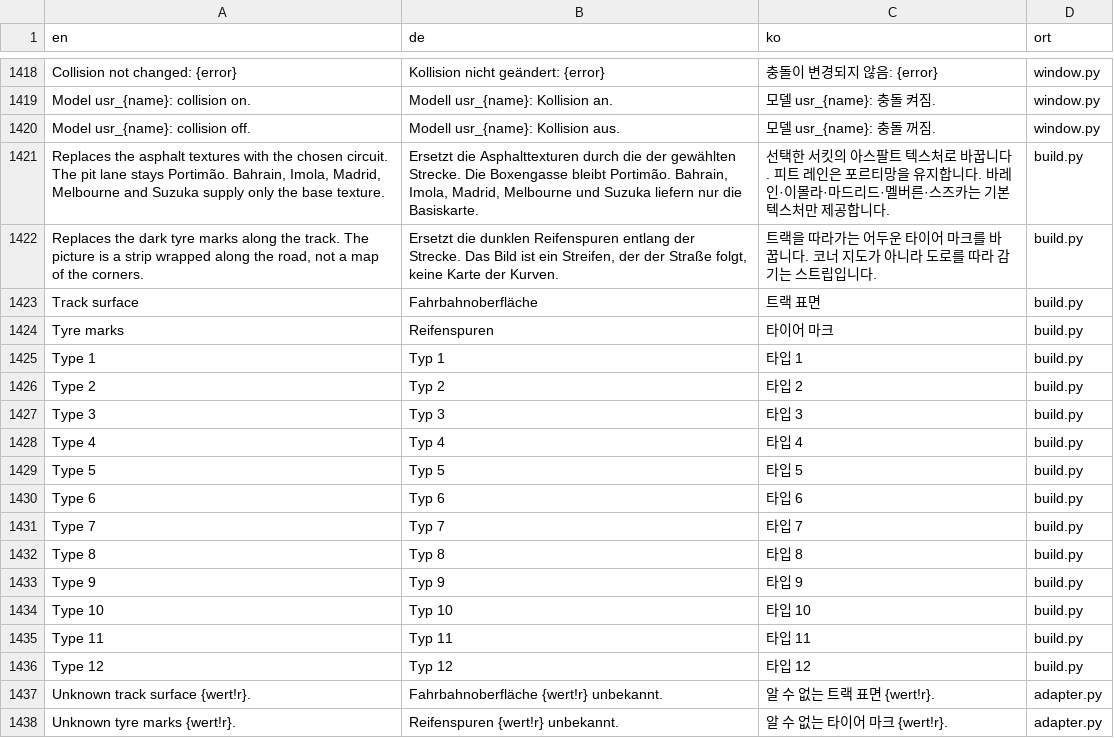
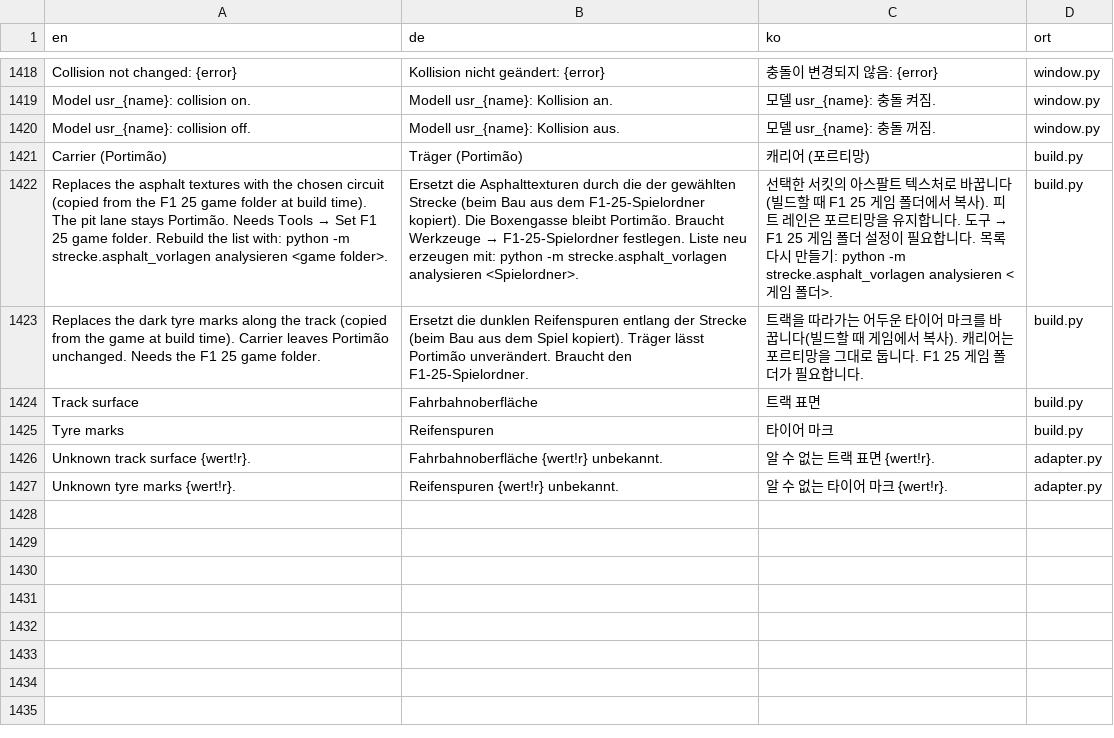
Before and after one commit to sticktor/F1MapEditor, a CSV file: Mapeditor/src/mapeditor/i18n/texte.csv, drawn as a sheet; only a part is shown, gaps mark what is left out; removed rows and columns are numbered as before the commit, all else as after; the diff names each change by its address in the sheet, - before the commit and + after, or states it on an @@ line.

```diff
--- a/Mapeditor/src/mapeditor/i18n/texte.csv
+++ b/Mapeditor/src/mapeditor/i18n/texte.csv
+row 1421: Carrier (Portimão) | Träger (Portimão) | 캐리어 (포르티망) | build.py
@@ A1422 (en): …the chosen circuit. The pit lane stays Portimão. Bahrain, Imola, Madrid, Melbourne and Suzuka supply only the base texture. → …the chosen circuit (copied from the F1 25 game folder at build time). The pit lane stays Portimão. Needs Tools → Set F1 25 game folder. Rebuild the list with: python -m strecke.asphalt_vorlagen analysieren <game folder>. @@
@@ B1422 (de): …der gewählten Strecke. Die Boxengasse bleibt Portimão. Bahrain, Imola, Madrid, Melbourne und Suzuka liefern nur die Basiskarte. → …der gewählten Strecke (beim Bau aus dem F1-25-Spielordner kopiert). Die Boxengasse bleibt Portimão. Braucht Werkzeuge → F1-25-Spielordner festlegen. Liste neu erzeugen mit: python -m strecke.asphalt_vorlagen analysieren <Spielordner>. @@
@@ C1422 (ko): …바꿉니다. 피트 레인은 포르티망을 유지합니다. 바레인·이몰라·마드리드·멜버른·스즈카는 기본 텍스처만 제공합니다. → …바꿉니다(빌드할 때 F1 25 게임 폴더에서 복사). 피트 레인은 포르티망을 유지합니다. 도구 → F1 25 게임 폴더 설정이 필요합니다. 목록 다시 만들기: python -m strecke.asphalt_vorlagen analysieren <게임 폴더>. @@
-A1423 (en): …along the track. The picture is a strip wrapped along the road, not a map of the corners.
+A1423 (en): …along the track (copied from the game at build time). Carrier leaves Portimão unchanged. Needs the F1 25 game folder.
-B1423 (de): …entlang der Strecke. Das Bild ist ein Streifen, der der Straße folgt, keine Karte der Kurven.
+B1423 (de): …entlang der Strecke (beim Bau aus dem Spiel kopiert). Träger lässt Portimão unverändert. Braucht den F1-25-Spielordner.
-C1423 (ko): …바꿉니다. 코너 지도가 아니라 도로를 따라 감기는 스트립입니다.
+C1423 (ko): …바꿉니다(빌드할 때 게임에서 복사). 캐리어는 포르티망을 그대로 둡니다. F1 25 게임 폴더가 필요합니다.
-row 1425: Type 1 | Typ 1 | 타입 1 | build.py
-row 1426: Type 2 | Typ 2 | 타입 2 | build.py
-row 1427: Type 3 | Typ 3 | 타입 3 | build.py
-row 1428: Type 4 | Typ 4 | 타입 4 | build.py
-row 1429: Type 5 | Typ 5 | 타입 5 | build.py
-row 1430: Type 6 | Typ 6 | 타입 6 | build.py
-row 1431: Type 7 | Typ 7 | 타입 7 | build.py
-row 1432: Type 8 | Typ 8 | 타입 8 | build.py
-row 1433: Type 9 | Typ 9 | 타입 9 | build.py
-row 1434: Type 10 | Typ 10 | 타입 10 | build.py
-row 1435: Type 11 | Typ 11 | 타입 11 | build.py
-row 1436: Type 12 | Typ 12 | 타입 12 | build.py
```
Also changed, not shown: Mapeditor/src/mapeditor/i18n/meldungen.csv, 21 other files.
